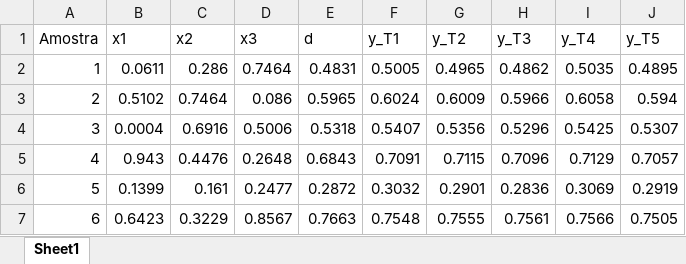
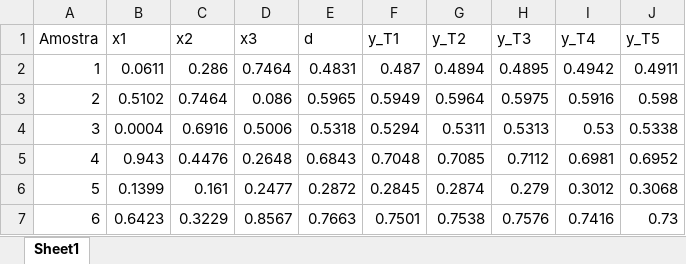
Before and after one commit to yan-cruz/pmc, an Excel workbook: datasets/validacao.xlsx, sheet Sheet1, drawn as a sheet; only a part is shown; values as stored, in another font and other column widths than the file's, no borders; the diff covers the shown part only; the diff names each change by its address in the sheet, - before the commit and + after, or states it on an @@ line.

```diff
--- a/datasets/validacao.xlsx (sheet Sheet1)
+++ b/datasets/validacao.xlsx (sheet Sheet1)
-F2 (y_T1): 0.5005
+F2 (y_T1): 0.487
-G2 (y_T2): 0.4965
+G2 (y_T2): 0.4894
-H2 (y_T3): 0.4862
+H2 (y_T3): 0.4895
-I2 (y_T4): 0.5035
+I2 (y_T4): 0.4942
-J2 (y_T5): 0.4895
+J2 (y_T5): 0.4911
-F3 (y_T1): 0.6024
+F3 (y_T1): 0.5949
-G3 (y_T2): 0.6009
+G3 (y_T2): 0.5964
-H3 (y_T3): 0.5966
+H3 (y_T3): 0.5975
-I3 (y_T4): 0.6058
+I3 (y_T4): 0.5916
-J3 (y_T5): 0.594
+J3 (y_T5): 0.598
-F4 (y_T1): 0.5407
+F4 (y_T1): 0.5294
-G4 (y_T2): 0.5356
+G4 (y_T2): 0.5311
-H4 (y_T3): 0.5296
+H4 (y_T3): 0.5313
-I4 (y_T4): 0.5425
+I4 (y_T4): 0.53
-J4 (y_T5): 0.5307
+J4 (y_T5): 0.5338
-F5 (y_T1): 0.7091
+F5 (y_T1): 0.7048
-G5 (y_T2): 0.7115
+G5 (y_T2): 0.7085
-H5 (y_T3): 0.7096
+H5 (y_T3): 0.7112
-I5 (y_T4): 0.7129
+I5 (y_T4): 0.6981
-J5 (y_T5): 0.7057
+J5 (y_T5): 0.6952
-F6 (y_T1): 0.3032
+F6 (y_T1): 0.2845
-G6 (y_T2): 0.2901
+G6 (y_T2): 0.2874
-H6 (y_T3): 0.2836
+H6 (y_T3): 0.279
-I6 (y_T4): 0.3069
+I6 (y_T4): 0.3012
-J6 (y_T5): 0.2919
+J6 (y_T5): 0.3068
-F7 (y_T1): 0.7548
+F7 (y_T1): 0.7501
-G7 (y_T2): 0.7555
+G7 (y_T2): 0.7538
-H7 (y_T3): 0.7561
+H7 (y_T3): 0.7576
-I7 (y_T4): 0.7566
+I7 (y_T4): 0.7416
-J7 (y_T5): 0.7505
+J7 (y_T5): 0.73
```
Also changed, not shown: 69 edited cells elsewhere in this sheet, datasets/metricas.xlsx, datasets/resultados.xlsx, 10 other files.
